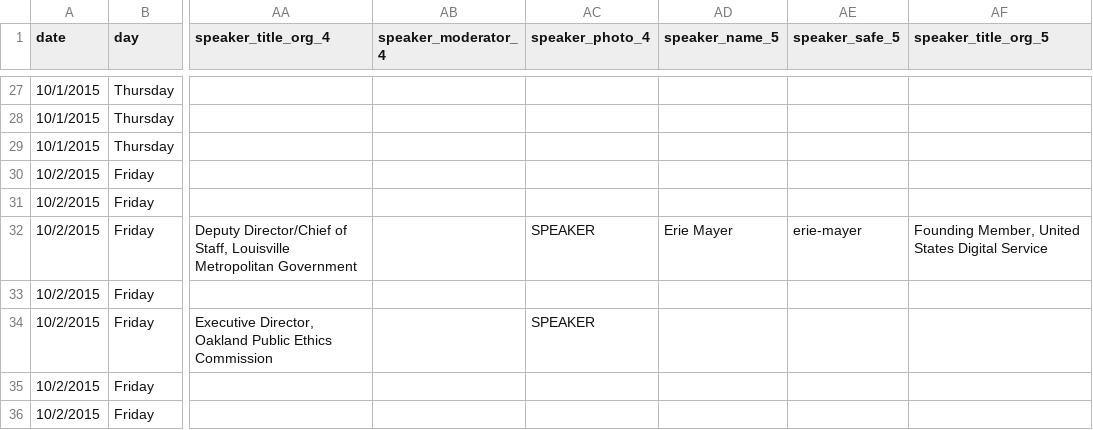
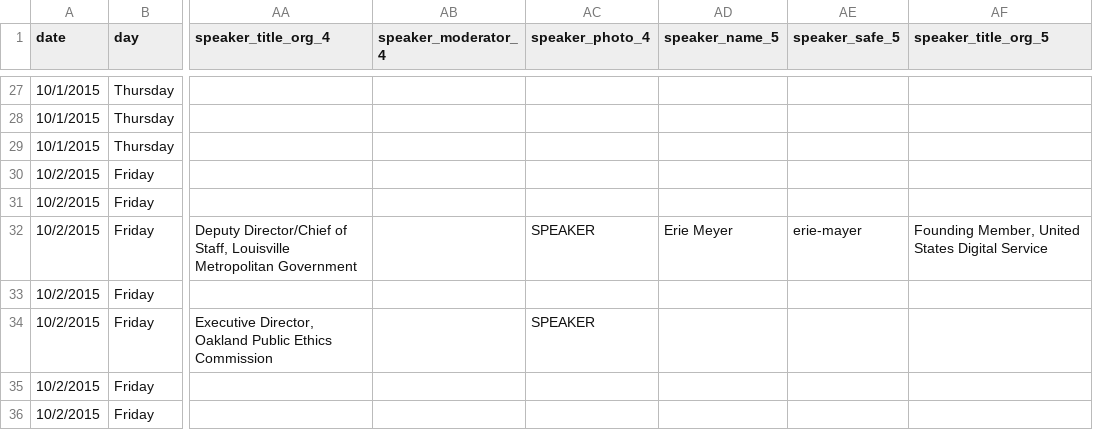
Before and after one commit to codeforamerica/codeforamerica.org-archive, a CSV file: _data/summit_schedule.csv, drawn as a sheet; only a part is shown, gaps mark what is left out; the diff names each change by its address in the sheet, - before the commit and + after, or states it on an @@ line.

Commit message:
schedule update

```diff
--- a/_data/summit_schedule.csv
+++ b/_data/summit_schedule.csv
-AD32 (speaker_name_5): Erie Mayer
+AD32 (speaker_name_5): Erie Meyer
```
